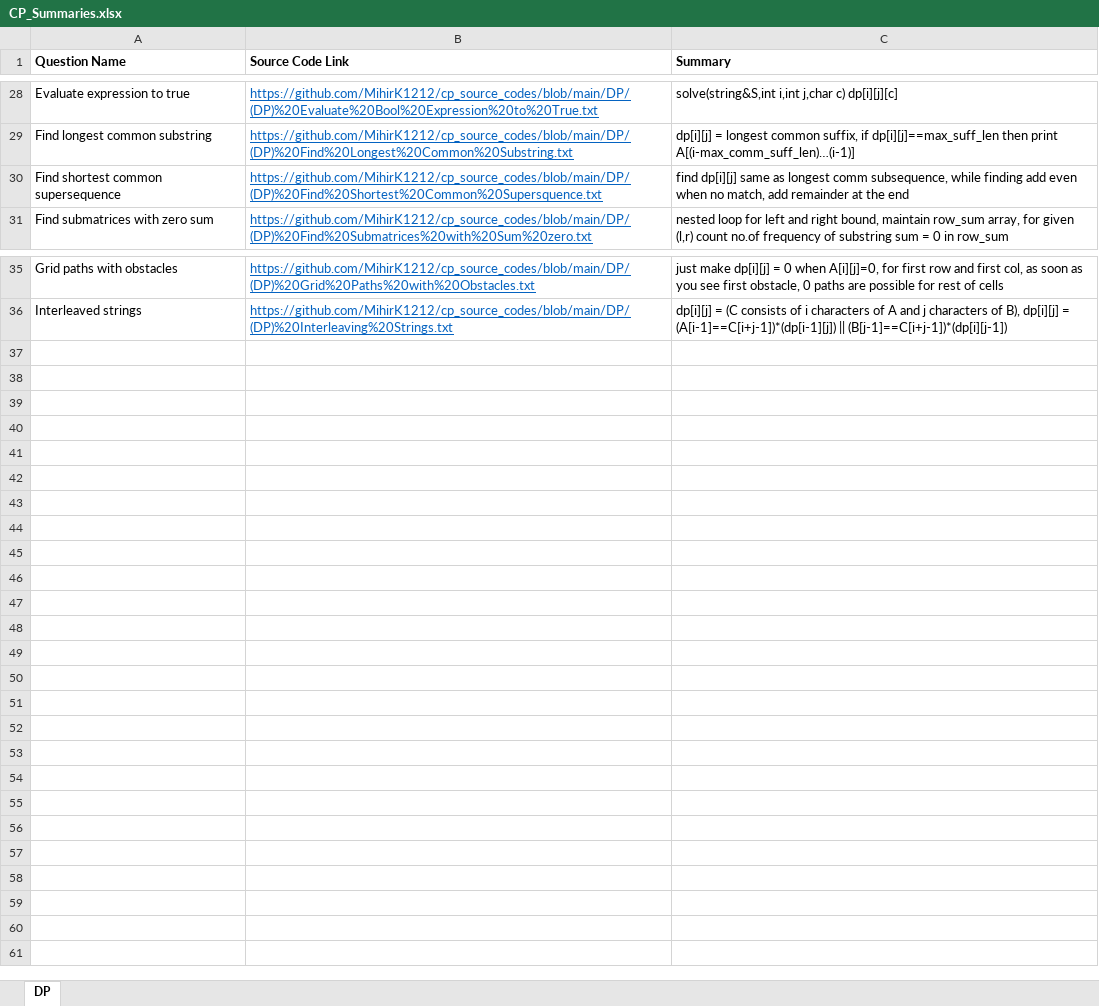
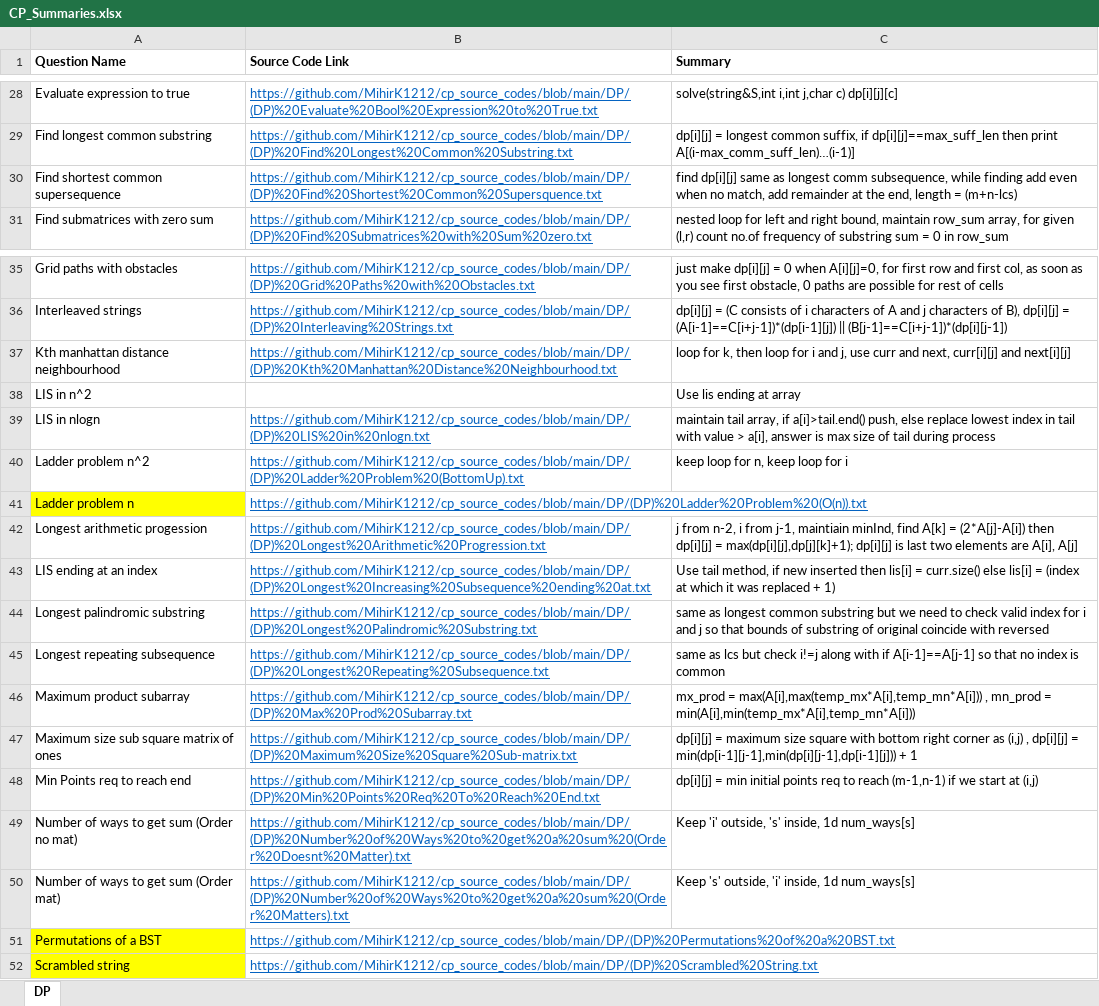
Before and after one commit to MihirK1212/cp-source-codes, an Excel workbook: CP_Summaries.xlsx, sheet DP, drawn as a sheet; only a part is shown, gaps mark what is left out; values as stored, in another font and other column widths than the file's, no borders; the diff names each change by its address in the sheet, - before the commit and + after, or states it on an @@ line.

```diff
--- a/CP_Summaries.xlsx (sheet DP)
+++ b/CP_Summaries.xlsx (sheet DP)
-C30 (Summary): …at the end
+C30 (Summary): …at the end, length = (m+n-lcs)
+row 37: Kth manhattan distance neighbourhood | https://github.com/MihirK1212/cp_source_codes/blob/main/DP/(DP)%20Kth%20Manhattan%20Distance%20Neighbourhood.txt | loop for k, then loop for i and j, use curr and next, curr[i][j] and next[i][j]
+row 38: LIS in n^2 |  | Use lis ending at array
+row 39: LIS in nlogn | https://github.com/MihirK1212/cp_source_codes/blob/main/DP/(DP)%20LIS%20in%20nlogn.txt | maintain tail array, if a[i]>tail.end() push, else replace lowest index in tail with value > a[i], answer is max size of tail during process
+row 40: Ladder problem n^2 | https://github.com/MihirK1212/cp_source_codes/blob/main/DP/(DP)%20Ladder%20Problem%20(BottomUp).txt | keep loop for n, keep loop for i
+row 41: Ladder problem n | https://github.com/MihirK1212/cp_source_codes/blob/main/DP/(DP)%20Ladder%20Problem%20(O(n)).txt
+row 42: Longest arithmetic progession | https://github.com/MihirK1212/cp_source_codes/blob/main/DP/(DP)%20Longest%20Arithmetic%20Progression.txt | j from n-2, i from j-1, maintiain minInd, find A[k] = (2*A[j]-A[i]) then dp[i][j] = max(dp[i][j],dp[j][k]+1); dp[i][j] is last two elements are A[i], A[j]
+row 43: LIS ending at an index | https://github.com/MihirK1212/cp_source_codes/blob/main/DP/(DP)%20Longest%20Increasing%20Subsequence%20ending%20at.txt | Use tail method, if new inserted then lis[i] = curr.size() else lis[i] = (index at which it was replaced + 1)
+row 44: Longest palindromic substring | https://github.com/MihirK1212/cp_source_codes/blob/main/DP/(DP)%20Longest%20Palindromic%20Substring.txt | same as longest common substring but we need to check valid index for i and j so that bounds of substring of original coincide with reversed
+row 45: Longest repeating subsequence | https://github.com/MihirK1212/cp_source_codes/blob/main/DP/(DP)%20Longest%20Repeating%20Subsequence.txt | same as lcs but check i!=j along with if A[i-1]==A[j-1] so that no index is common
+row 46: Maximum product subarray | https://github.com/MihirK1212/cp_source_codes/blob/main/DP/(DP)%20Max%20Prod%20Subarray.txt | mx_prod = max(A[i],max(temp_mx*A[i],temp_mn*A[i])) , mn_prod = min(A[i],min(temp_mx*A[i],temp_mn*A[i]))
+row 47: Maximum size sub square matrix of ones | https://github.com/MihirK1212/cp_source_codes/blob/main/DP/(DP)%20Maximum%20Size%20Square%20Sub-matrix.txt | dp[i][j] = maximum size square with bottom right corner as (i,j) , dp[i][j] = min(dp[i-1][j-1],min(dp[i][j-1],dp[i-1][j])) + 1
+row 48: Min Points req to reach end | https://github.com/MihirK1212/cp_source_codes/blob/main/DP/(DP)%20Min%20Points%20Req%20To%20Reach%20End.txt | dp[i][j] = min initial points req to reach (m-1,n-1) if we start at (i,j)
+row 49: Number of ways to get sum (Order no mat) | https://github.com/MihirK1212/cp_source_codes/blob/main/DP/(DP)%20Number%20of%20Ways%20to%20get%20a%20sum%20(Order%20Doesnt%20Matter).txt | Keep 'i' outside, 's' inside, 1d num_ways[s]
+row 50: Number of ways to get sum (Order mat) | https://github.com/MihirK1212/cp_source_codes/blob/main/DP/(DP)%20Number%20of%20Ways%20to%20get%20a%20sum%20(Order%20Matters).txt | Keep 's' outside, 'i' inside, 1d num_ways[s]
+row 51: Permutations of a BST | https://github.com/MihirK1212/cp_source_codes/blob/main/DP/(DP)%20Permutations%20of%20a%20BST.txt
+row 52: Scrambled string | https://github.com/MihirK1212/cp_source_codes/blob/main/DP/(DP)%20Scrambled%20String.txt
```
Also changed, not shown: 1 other file.
